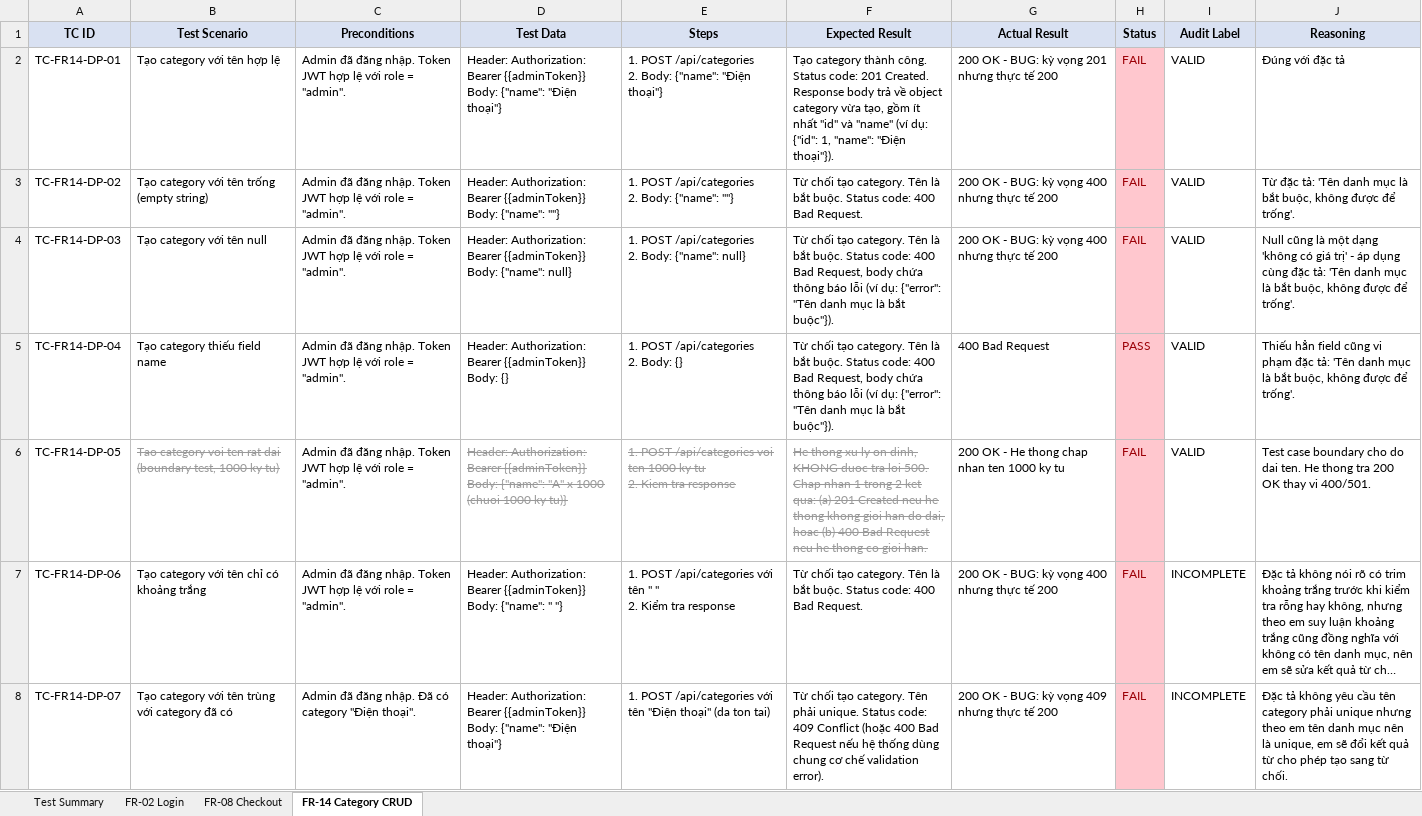
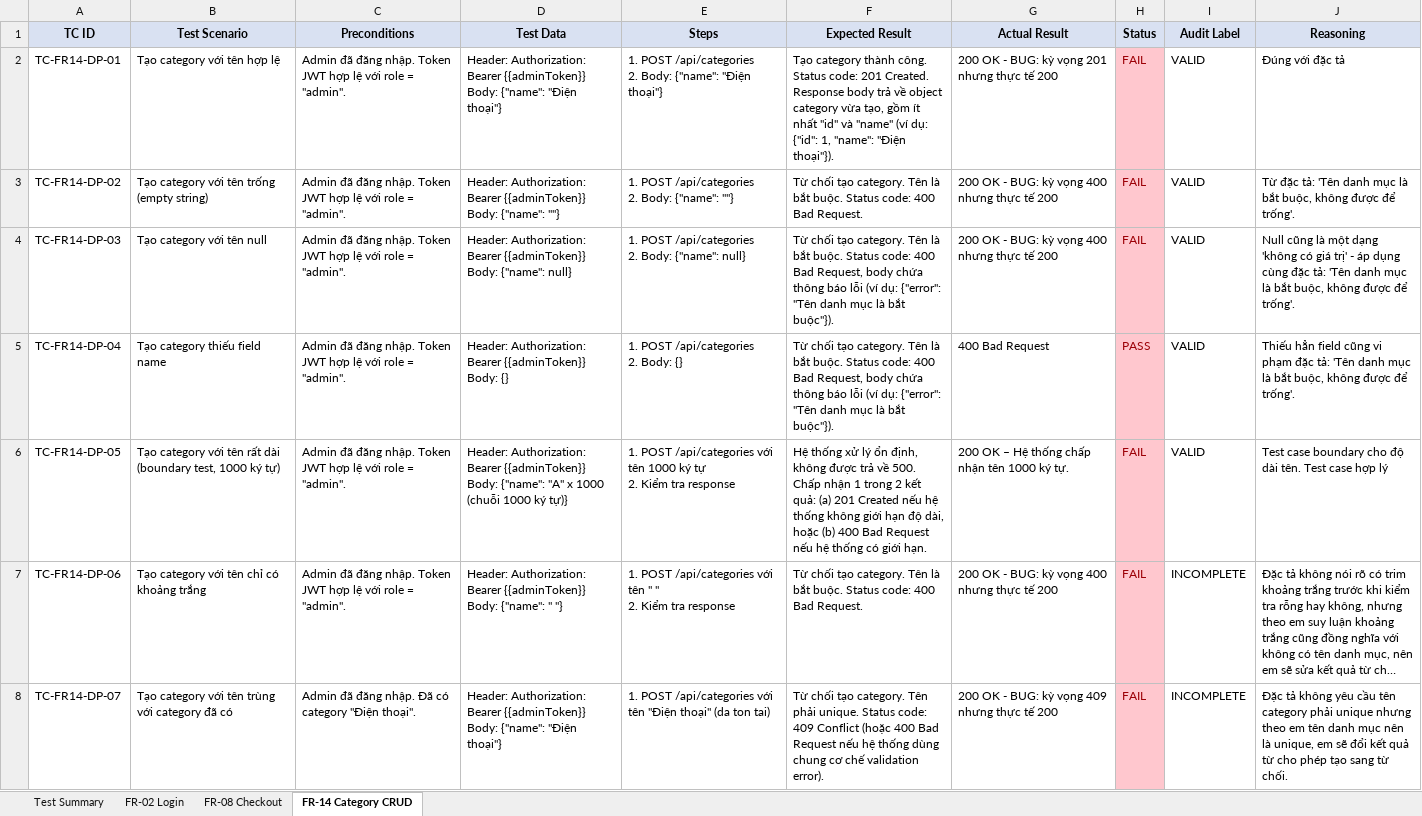
Before and after one commit to iamDicun/Group06_HW2_Testing, an Excel workbook: 23127031_HW06_AI_API_090/testcases_testsummary.xlsx, sheet FR-14 Category CRUD, drawn as a sheet; only a part is shown; long unchanged cells end in …; values as stored, in another font and other column widths than the file's, no borders; ↵ is a line break in a cell; the diff names each change by its address in the sheet, - before the commit and + after, or states it on an @@ line.

```diff
--- a/23127031_HW06_AI_API_090/testcases_testsummary.xlsx (sheet FR-14 Category CRUD)
+++ b/23127031_HW06_AI_API_090/testcases_testsummary.xlsx (sheet FR-14 Category CRUD)
-B6 (Test Scenario): Tao category voi ten rat dai (boundary test, 1000 ky tu)
+B6 (Test Scenario): Tạo category với tên rất dài (boundary test, 1000 ký tự)
@@ B6 strikethrough: on → off, text colour: #999999 → black @@
-D6 (Test Data): …x 1000 (chuoi 1000 ky tu)}
+D6 (Test Data): …x 1000 (chuỗi 1000 ký tự)}
@@ D6:F6 strikethrough: on → off, text colour: #999999 → black @@
-E6 (Steps): …POST /api/categories voi ten 1000 ky tu ↵ 2. Kiem tra response
+E6 (Steps): …POST /api/categories với tên 1000 ký tự ↵ 2. Kiểm tra response
-F6 (Expected Result): He thong xu ly on dinh, KHONG duoc tra loi 500. Chap nhan 1 trong 2 ket qua: (a) 201 Created neu he thong khong gioi han do dai, hoac (b) 400 Bad Request neu he thong co gioi han.
+F6 (Expected Result): Hệ thống xử lý ổn định, không được trả về 500. Chấp nhận 1 trong 2 kết quả: (a) 201 Created nếu hệ thống không giới hạn độ dài, hoặc (b) 400 Bad Request nếu hệ thống có giới hạn.
-G6 (Actual Result): 200 OK - He thong chap nhan ten 1000 ky tu
+G6 (Actual Result): 200 OK – Hệ thống chấp nhận tên 1000 ký tự.
-J6 (Reasoning): …boundary cho do dai ten. He thong tra 200 OK thay vi 400/501.
+J6 (Reasoning): …boundary cho độ dài tên. Test case hợp lý
```
Also changed, not shown: sheet Test Summary.
